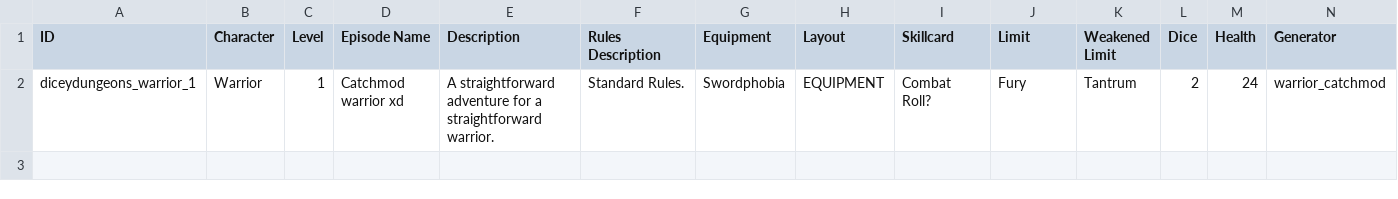
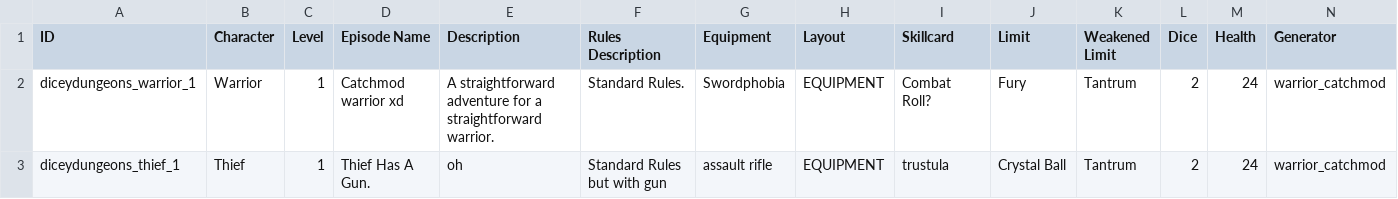
Before and after one commit to S2dd7/catchmodxd, a CSV file: data/text/episodes.csv, drawn as a sheet; only a part is shown; rows hold the shown columns only; the diff names each change by its address in the sheet, - before the commit and + after, or states it on an @@ line.

```diff
--- a/data/text/episodes.csv
+++ b/data/text/episodes.csv
+row 3: diceydungeons_thief_1 | Thief | 1 | Thief Has A Gun. | oh | Standard Rules but with gun | assault rifle | EQUIPMENT | trustula | Crystal Ball | Tantrum | 2 | 24 | warrior_catchmod
```
Also changed, not shown: _append/data/text/statuseffects.csv, data/text/characters.csv, 7 other files.
